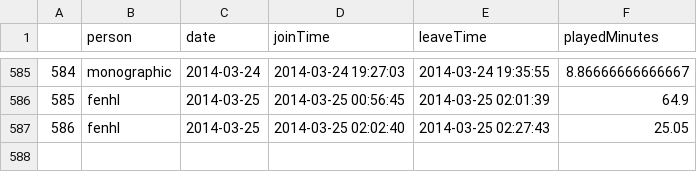
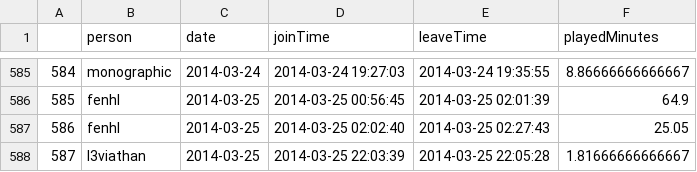
Before and after one commit to wurstmineberg/wurstminestats, a CSV file: data/playerSessions.csv, drawn as a sheet; only a part is shown, gaps mark what is left out; the diff names each change by its address in the sheet, - before the commit and + after, or states it on an @@ line.

```diff
--- a/data/playerSessions.csv
+++ b/data/playerSessions.csv
+row 588: 587 | l3viathan | 2014-03-25 | 2014-03-25 22:03:39 | 2014-03-25 22:05:28 | 1.81666666666667
```
Also changed, not shown: 1 other file.
